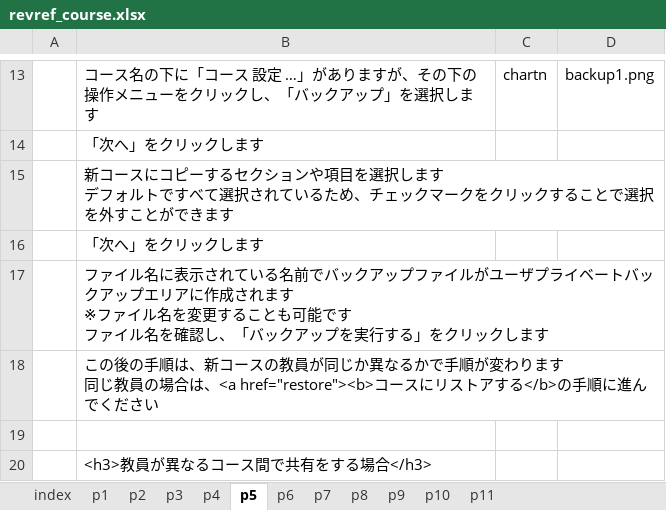
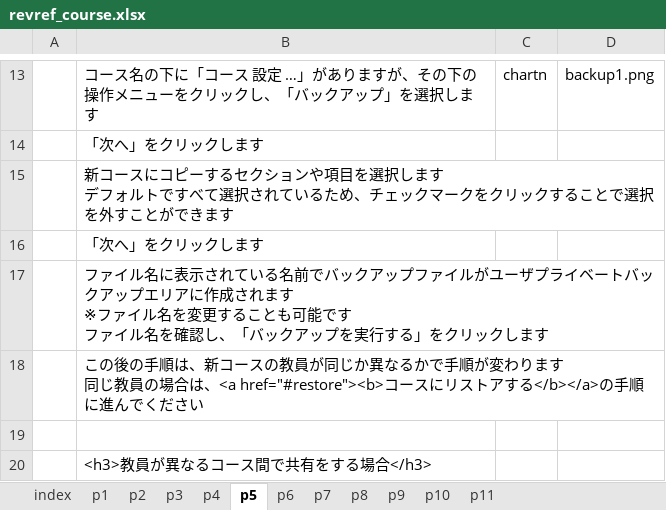
Before and after one commit to imc-lms-adm/support-vle-man, an Excel workbook: revref_course.xlsx, sheet p5, drawn as a sheet; only a part is shown, gaps mark what is left out; values as stored, in another font and other column widths than the file's, no borders; the diff covers the shown part only; the diff names each change by its address in the sheet, - before the commit and + after, or states it on an @@ line.

Commit message:
Add files via upload

```diff
--- a/revref_course.xlsx (sheet p5)
+++ b/revref_course.xlsx (sheet p5)
-B18: …合は、<a href="restore"><b>コースにリストアする</b>の手順に…
+B18: …合は、<a href="#restore"><b>コースにリストアする</b></a>の手順に…
```
Also changed, not shown: 2 edited cells elsewhere in this sheet, sheet p6, sheet p4.
